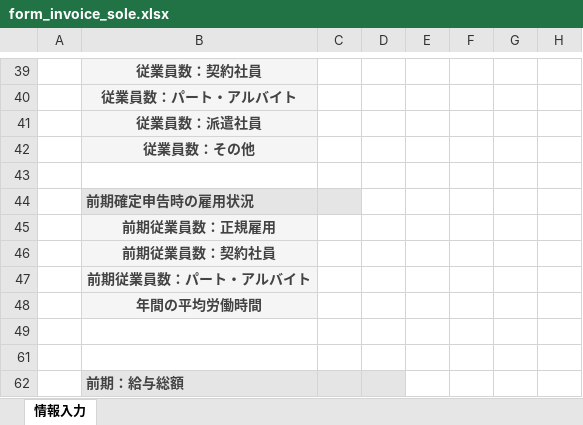
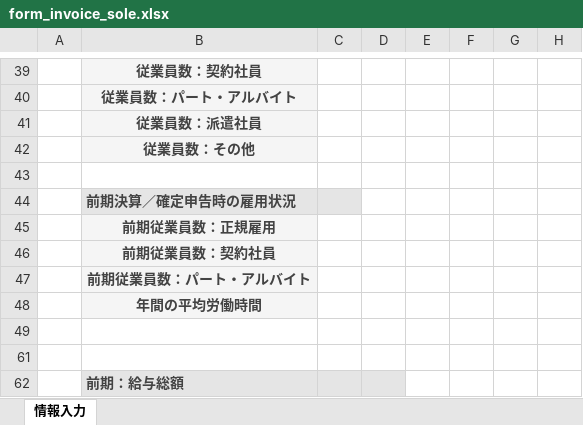
Before and after one commit to subsidy-support/digital-ai, an Excel workbook: form_invoice_sole.xlsx, sheet 情報入力, drawn as a sheet; only a part is shown, gaps mark what is left out; values as stored, in another font and other column widths than the file's, no borders; charts and pictures and conditional formats not drawn; the diff names each change by its address in the sheet, - before the commit and + after, or states it on an @@ line.

```diff
--- a/form_invoice_sole.xlsx (sheet 情報入力)
+++ b/form_invoice_sole.xlsx (sheet 情報入力)
-B44: 前期確定申告時の雇用状況
+B44: 前期決算／確定申告時の雇用状況
```
Also changed, not shown: form_invoice_corp.xlsx, form_normal_corp.xlsx, 1 other file.
